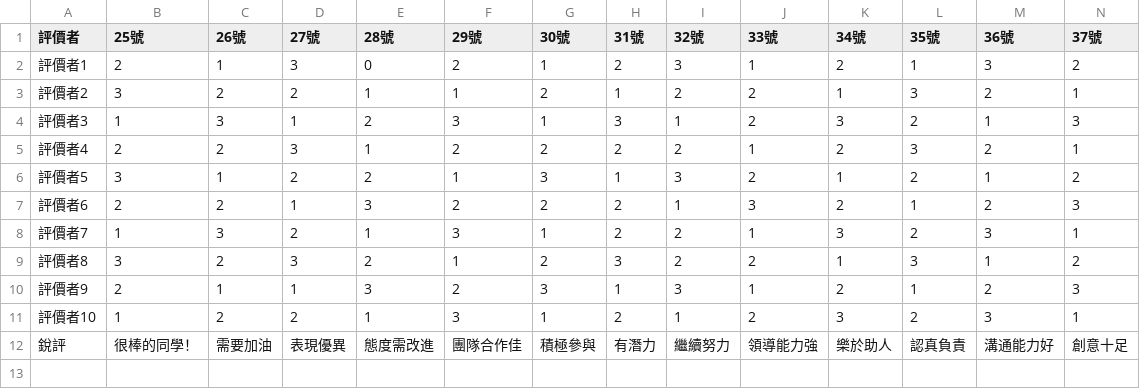
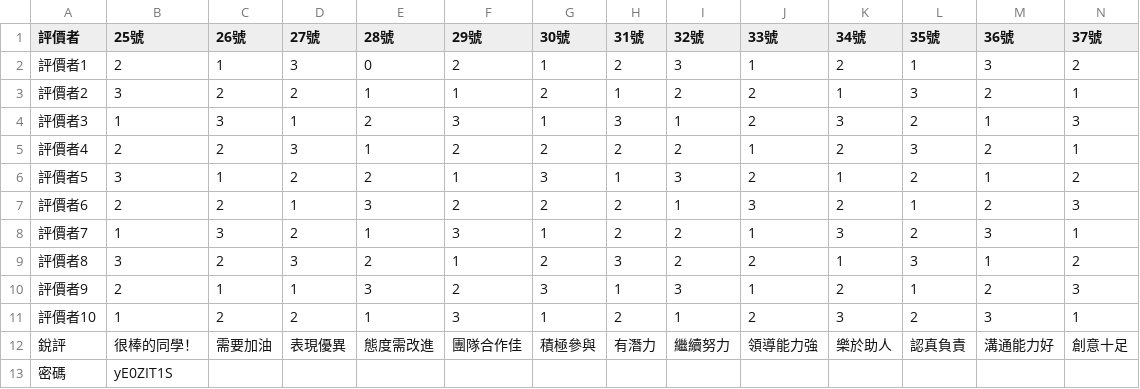
Before and after one commit to chengmatt416/Ranking, a CSV file: data.csv, drawn as a sheet; only a part is shown; rows hold the shown columns only; the diff names each change by its address in the sheet, - before the commit and + after, or states it on an @@ line.

```diff
--- a/data.csv
+++ b/data.csv
+row 13: 密碼 | yE0ZIT1S
```
Also changed, not shown: 3 other files.
